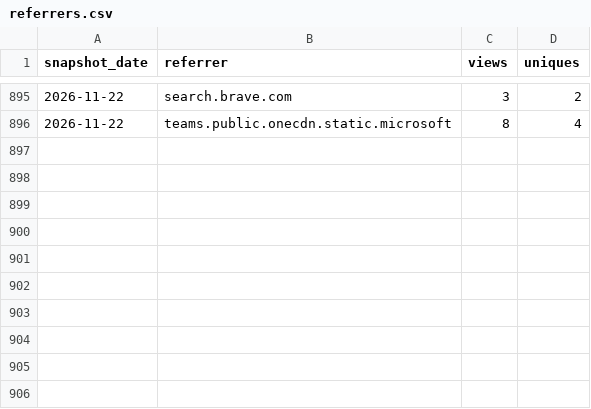
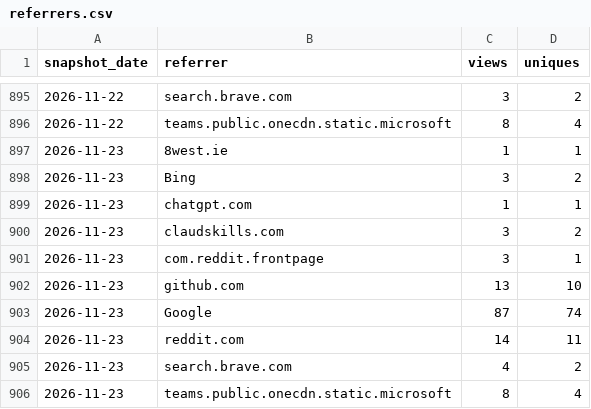
Before and after one commit to GaZmagik/iso-24495, a CSV file: data/referrers.csv, drawn as a sheet; only a part is shown, gaps mark what is left out.

```diff
--- a/data/referrers.csv
+++ b/data/referrers.csv
@@ -896 +896,11 @@ snapshot_date,referrer,views,uniques
 2026-11-22,teams.public.onecdn.static.microsoft,8,4
+2026-11-23,8west.ie,1,1
+2026-11-23,Bing,3,2
+2026-11-23,chatgpt.com,1,1
+2026-11-23,claudskills.com,3,2
+2026-11-23,com.reddit.frontpage,3,1
+2026-11-23,github.com,13,10
+2026-11-23,Google,87,74
+2026-11-23,reddit.com,14,11
+2026-11-23,search.brave.com,4,2
+2026-11-23,teams.public.onecdn.static.microsoft,8,4
```
Also changed, not shown: data/daily.csv, data/windows.csv.
